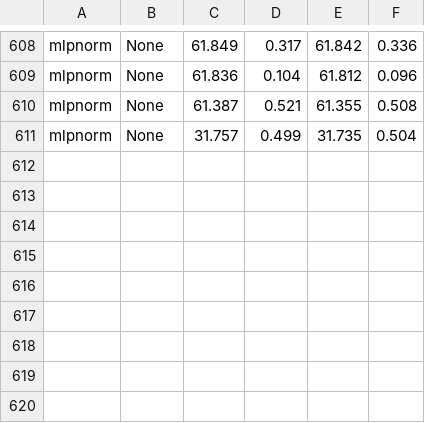
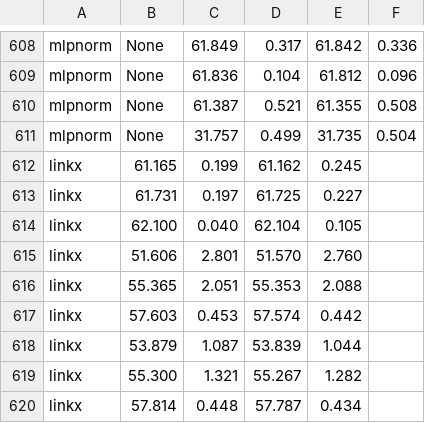
Before and after one commit to RecklessRonan/GNN-experiments, a CSV file: Non-Homophily-Large-Scale/results/snap-patents.csv, drawn as a sheet; only a part is shown, gaps mark what is left out.

```diff
--- a/Non-Homophily-Large-Scale/results/snap-patents.csv
+++ b/Non-Homophily-Large-Scale/results/snap-patents.csv
@@ -611 +611,10 @@ mlpnorm,None,61.387, 0.521,61.355, 0.508
 mlpnorm,None,31.757, 0.499,31.735, 0.504
+linkx,61.165, 0.199,61.162, 0.245
+linkx,61.731, 0.197,61.725, 0.227
+linkx,62.100, 0.040,62.104, 0.105
+linkx,51.606, 2.801,51.570, 2.760
+linkx,55.365, 2.051,55.353, 2.088
+linkx,57.603, 0.453,57.574, 0.442
+linkx,53.879, 1.087,53.839, 1.044
+linkx,55.300, 1.321,55.267, 1.282
+linkx,57.814, 0.448,57.787, 0.434
```
Also changed, not shown: 4 other files.
